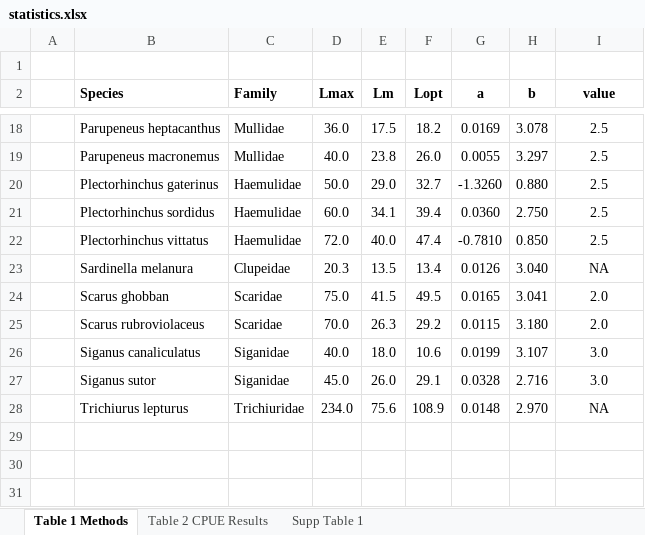
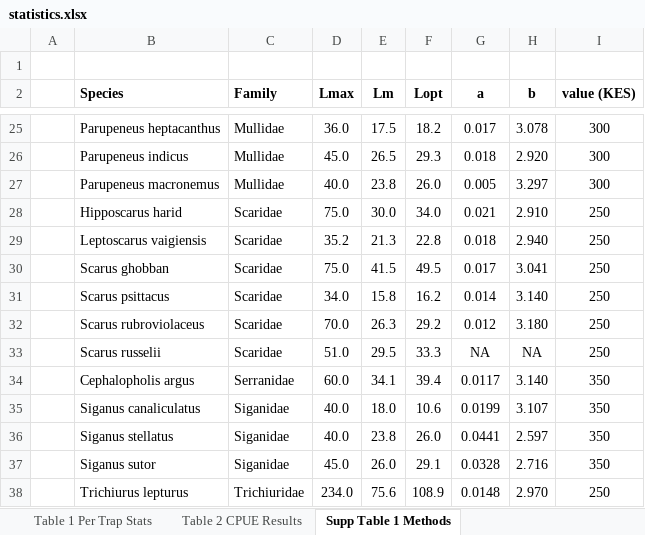
Before and after one commit to emmastrand/Kenya_SamakiSalama, an Excel workbook: FishLandings/output/statistics.xlsx, sheet Supp Table 1 Methods, drawn as a sheet; only a part is shown, gaps mark what is left out; values as stored, in another font and other column widths than the file's, no borders; removed rows and columns are numbered as before the commit, all else as after; the diff covers the shown part only; the diff names each change by its address in the sheet, - before the commit and + after, or states it on an @@ line.

```diff
--- a/FishLandings/output/statistics.xlsx (sheet Supp Table 1 Methods)
+++ b/FishLandings/output/statistics.xlsx (sheet Supp Table 1 Methods)
-sheet tab: Table 1 Methods
+sheet tab: Supp Table 1 Methods
-sheet tab: Supp Table 1
+sheet tab: Table 1 Per Trap Stats
@@ sheet tab order changed: Table 1 Per Trap Stats | Table 2 CPUE Results | Supp Table 1 Methods @@
-I2: value
+I2: value (KES)
-G25 (a): 0.0169
+G25 (a): 0.017
-I25 (value (KES)): 2.5
+I25 (value (KES)): 300
+row 26:  | Parupeneus indicus | Mullidae | 45.0 | 26.5 | 29.3 | 0.018 | 2.920 | 300
-G27 (a): 0.0055
+G27 (a): 0.005
-I27 (value (KES)): 2.5
+I27 (value (KES)): 300
-row 20:  | Plectorhinchus gaterinus | Haemulidae | 50.0 | 29.0 | 32.7 | -1.3260 | 0.880 | 2.5
-row 21:  | Plectorhinchus sordidus | Haemulidae | 60.0 | 34.1 | 39.4 | 0.0360 | 2.750 | 2.5
-row 22:  | Plectorhinchus vittatus | Haemulidae | 72.0 | 40.0 | 47.4 | -0.7810 | 0.850 | 2.5
-row 23:  | Sardinella melanura | Clupeidae | 20.3 | 13.5 | 13.4 | 0.0126 | 3.040 | NA
+row 28:  | Hipposcarus harid | Scaridae | 75.0 | 30.0 | 34.0 | 0.021 | 2.910 | 250
+row 29:  | Leptoscarus vaigiensis | Scaridae | 35.2 | 21.3 | 22.8 | 0.018 | 2.940 | 250
-G30 (a): 0.0165
+G30 (a): 0.017
-I30 (value (KES)): 2.0
+I30 (value (KES)): 250
+row 31:  | Scarus psittacus | Scaridae | 34.0 | 15.8 | 16.2 | 0.014 | 3.140 | 250
-G32 (a): 0.0115
+G32 (a): 0.012
-I32 (value (KES)): 2.0
+I32 (value (KES)): 250
+row 33:  | Scarus russelii | Scaridae | 51.0 | 29.5 | 33.3 | NA | NA | 250
+row 34:  | Cephalopholis argus | Serranidae | 60.0 | 34.1 | 39.4 | 0.0117 | 3.140 | 350
-I35 (value (KES)): 3.0
+I35 (value (KES)): 350
+row 36:  | Siganus stellatus | Siganidae | 40.0 | 23.8 | 26.0 | 0.0441 | 2.597 | 350
-I37 (value (KES)): 3.0
+I37 (value (KES)): 350
-I38 (value (KES)): NA
+I38 (value (KES)): 250
```
Also changed, not shown: 13 added rows, 6 removed rows and 15 edited cells elsewhere in this sheet, sheet Table 1 Per Trap Stats, FishLandings/data/fishbase.xlsx, FishLandings/data/market_value.xlsx, 15 other files.
